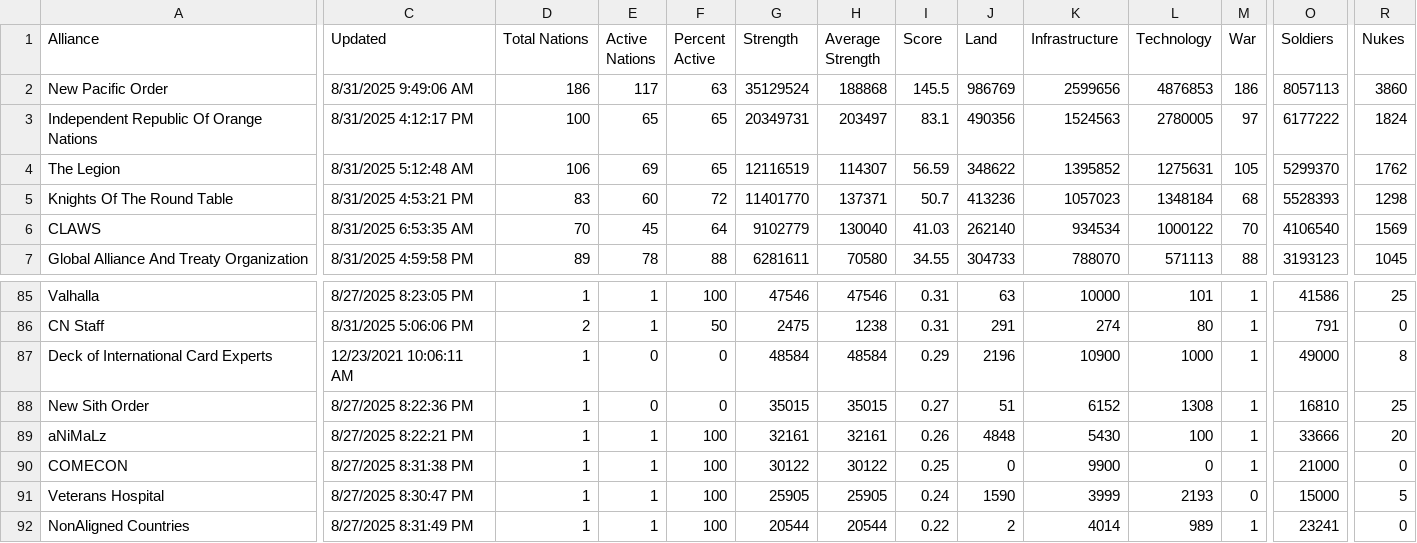
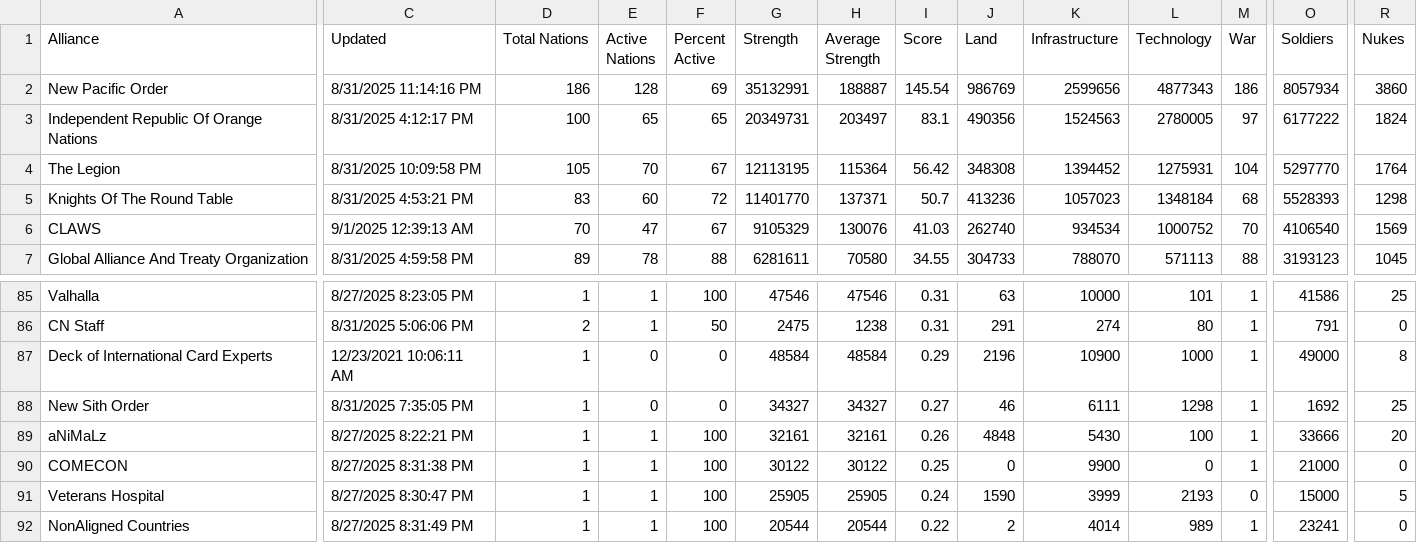
Before and after one commit to oh-ari/oh-ari.github.io, a CSV file: daily/CN_Alliance_Stats.csv, drawn as a sheet; only a part is shown, gaps mark what is left out; the diff covers the shown part only; the diff names each change by its address in the sheet, - before the commit and + after, or states it on an @@ line.

```diff
--- a/daily/CN_Alliance_Stats.csv
+++ b/daily/CN_Alliance_Stats.csv
-C2 (Updated): 8/31/2025 9:49:06 AM
+C2 (Updated): 8/31/2025 11:14:16 PM
-E2 (Active Nations): 117
+E2 (Active Nations): 128
-F2 (Percent Active): 63
+F2 (Percent Active): 69
-G2 (Strength): 35129524
+G2 (Strength): 35132991
-H2 (Average Strength): 188868
+H2 (Average Strength): 188887
-I2 (Score): 145.5
+I2 (Score): 145.54
-L2 (Technology): 4876853
+L2 (Technology): 4877343
-O2 (Soldiers): 8057113
+O2 (Soldiers): 8057934
-C4 (Updated): 8/31/2025 5:12:48 AM
+C4 (Updated): 8/31/2025 10:09:58 PM
-D4 (Total Nations): 106
+D4 (Total Nations): 105
-E4 (Active Nations): 69
+E4 (Active Nations): 70
-F4 (Percent Active): 65
+F4 (Percent Active): 67
-G4 (Strength): 12116519
+G4 (Strength): 12113195
-H4 (Average Strength): 114307
+H4 (Average Strength): 115364
-I4 (Score): 56.59
+I4 (Score): 56.42
-J4 (Land): 348622
+J4 (Land): 348308
-K4 (Infrastructure): 1395852
+K4 (Infrastructure): 1394452
-L4 (Technology): 1275631
+L4 (Technology): 1275931
-M4 (War): 105
+M4 (War): 104
-O4 (Soldiers): 5299370
+O4 (Soldiers): 5297770
-R4 (Nukes): 1762
+R4 (Nukes): 1764
-C6 (Updated): 8/31/2025 6:53:35 AM
+C6 (Updated): 9/1/2025 12:39:13 AM
-E6 (Active Nations): 45
+E6 (Active Nations): 47
-F6 (Percent Active): 64
+F6 (Percent Active): 67
-G6 (Strength): 9102779
+G6 (Strength): 9105329
-H6 (Average Strength): 130040
+H6 (Average Strength): 130076
-J6 (Land): 262140
+J6 (Land): 262740
-L6 (Technology): 1000122
+L6 (Technology): 1000752
-C88 (Updated): 8/27/2025 8:22:36 PM
+C88 (Updated): 8/31/2025 7:35:05 PM
-G88 (Strength): 35015
+G88 (Strength): 34327
-H88 (Average Strength): 35015
+H88 (Average Strength): 34327
-J88 (Land): 51
+J88 (Land): 46
-K88 (Infrastructure): 6152
+K88 (Infrastructure): 6111
-L88 (Technology): 1308
+L88 (Technology): 1298
-O88 (Soldiers): 16810
+O88 (Soldiers): 1692
```
Also changed, not shown: 52 edited cells elsewhere in this file, daily/CN_Foreign_Aid.csv, daily/CN_Nation_Stats.csv, 3 other files.
